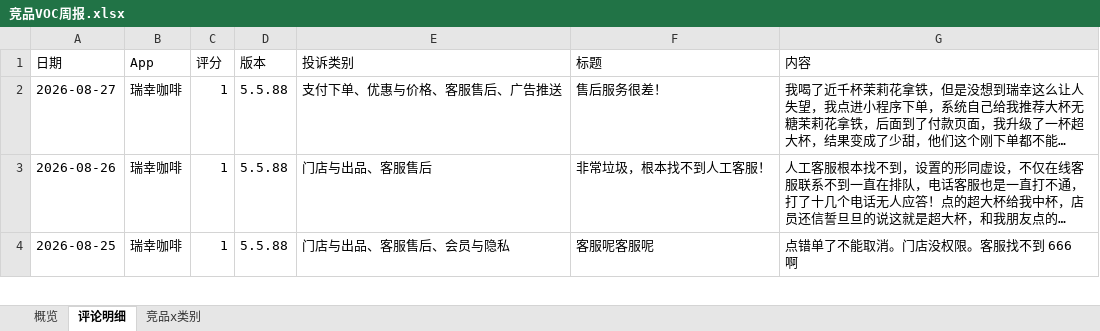
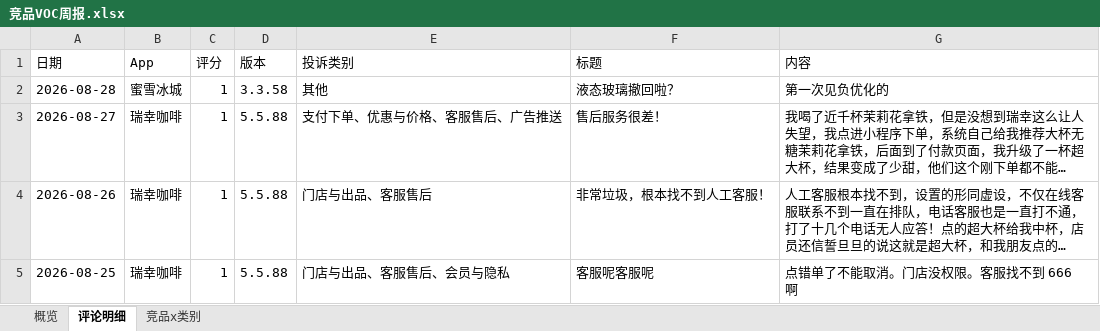
Before and after one commit to EGG-ZERO/appstore-voc-radar, an Excel workbook: reports/竞品VOC周报.xlsx, sheet 评论明细, drawn as a sheet; only a part is shown; long unchanged cells end in …; values as stored, in another font and other column widths than the file's, no cell formats; the diff names each change by its address in the sheet, - before the commit and + after, or states it on an @@ line.

```diff
--- a/reports/竞品VOC周报.xlsx (sheet 评论明细)
+++ b/reports/竞品VOC周报.xlsx (sheet 评论明细)
+row 2: 2026-08-28 | 蜜雪冰城 | 1 | 3.3.58 | 其他 | 液态玻璃撤回啦？ | 第一次见负优化的
```
Also changed, not shown: sheet 概览, sheet 竞品x类别, cell formats, 4 other files.
